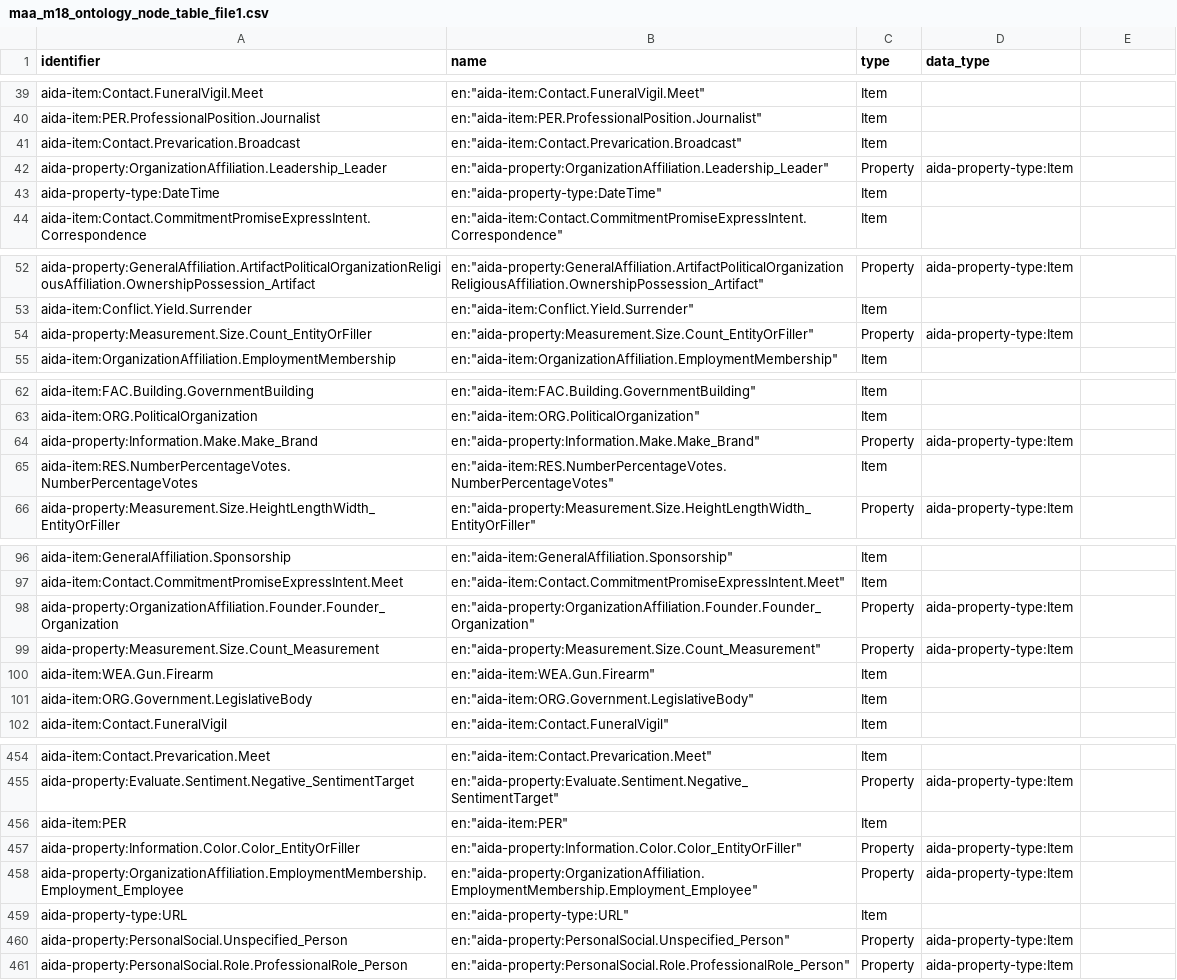
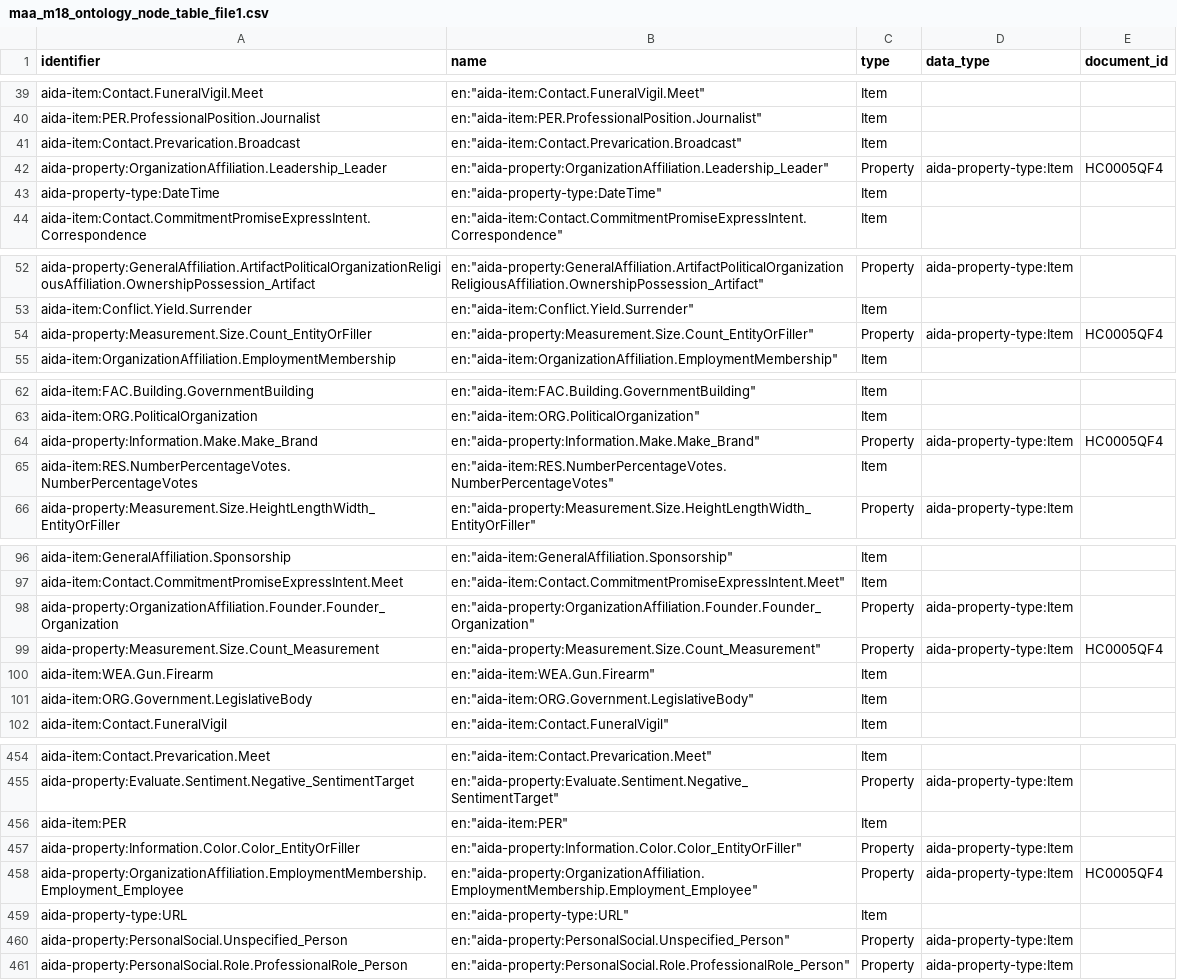
Before and after one commit to usc-isi-i2/kgtk, a CSV file: data/maa_m18_ontology_node_table_file1.csv, drawn as a sheet; only a part is shown, gaps mark what is left out; the diff covers the shown part only.

```diff
--- a/data/maa_m18_ontology_node_table_file1.csv
+++ b/data/maa_m18_ontology_node_table_file1.csv
@@ -1 +1 @@
-identifier,name,type,data_type
+identifier,name,type,data_type,document_id
@@ -42 +42 @@ aida-item:Contact.Prevarication.Broadcast,"en:""aida-item:Contact.Prevarication.
-aida-property:OrganizationAffiliation.Leadership_Leader,"en:""aida-property:OrganizationAffiliation.Leadership_Leader""",Property,aida-property-type:Item
+aida-property:OrganizationAffiliation.Leadership_Leader,"en:""aida-property:OrganizationAffiliation.Leadership_Leader""",Property,aida-property-type:Item,HC0005QF4
@@ -54 +54 @@ aida-item:Conflict.Yield.Surrender,"en:""aida-item:Conflict.Yield.Surrender""",I
-aida-property:Measurement.Size.Count_EntityOrFiller,"en:""aida-property:Measurement.Size.Count_EntityOrFiller""",Property,aida-property-type:Item
+aida-property:Measurement.Size.Count_EntityOrFiller,"en:""aida-property:Measurement.Size.Count_EntityOrFiller""",Property,aida-property-type:Item,HC0005QF4
@@ -64 +64 @@ aida-item:ORG.PoliticalOrganization,"en:""aida-item:ORG.PoliticalOrganization"""
-aida-property:Information.Make.Make_Brand,"en:""aida-property:Information.Make.Make_Brand""",Property,aida-property-type:Item
+aida-property:Information.Make.Make_Brand,"en:""aida-property:Information.Make.Make_Brand""",Property,aida-property-type:Item,HC0005QF4
@@ -99 +99 @@ aida-property:OrganizationAffiliation.Founder.Founder_Organization,"en:""aida-pr
-aida-property:Measurement.Size.Count_Measurement,"en:""aida-property:Measurement.Size.Count_Measurement""",Property,aida-property-type:Item
+aida-property:Measurement.Size.Count_Measurement,"en:""aida-property:Measurement.Size.Count_Measurement""",Property,aida-property-type:Item,HC0005QF4
@@ -458 +458 @@ aida-property:Information.Color.Color_EntityOrFiller,"en:""aida-property:Informa
-aida-property:OrganizationAffiliation.EmploymentMembership.Employment_Employee,"en:""aida-property:OrganizationAffiliation.EmploymentMembership.Employment_Employee""",Property,aida-property-type:Item
+aida-property:OrganizationAffiliation.EmploymentMembership.Employment_Employee,"en:""aida-property:OrganizationAffiliation.EmploymentMembership.Employment_Employee""",Property,aida-property-type:Item,HC0005QF4
```
Also changed, not shown: 2 added rows, 2 removed rows and 3 edited cells elsewhere in this file, data/maa_m18_attribute_table_file1.csv, data/maa_m18_edge_table_file1.csv, 1 other file.
